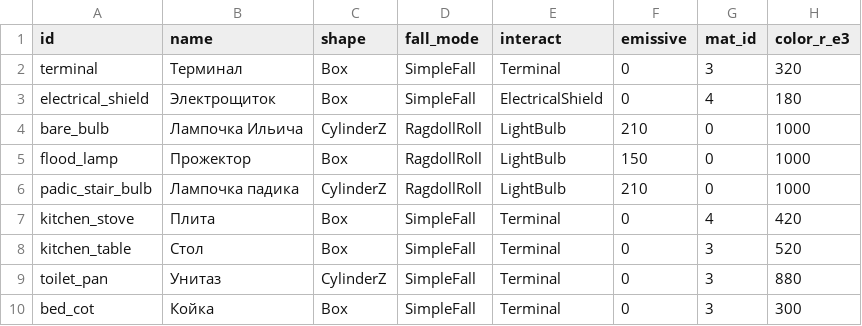
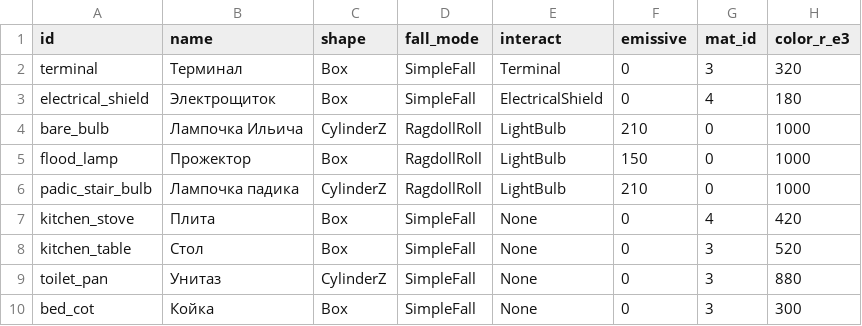
Before and after one commit to Jirnyak/gigahrush2, a CSV file: data/props.csv, drawn as a sheet; only a part is shown; the diff names each change by its address in the sheet, - before the commit and + after, or states it on an @@ line.

```diff
--- a/data/props.csv
+++ b/data/props.csv
-E7:E10 (interact): Terminal
+E7:E10 (interact): None
```
Also changed, not shown: 8 other files.
